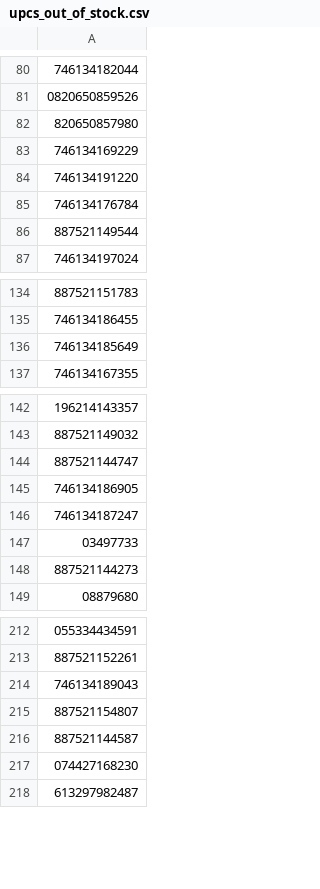
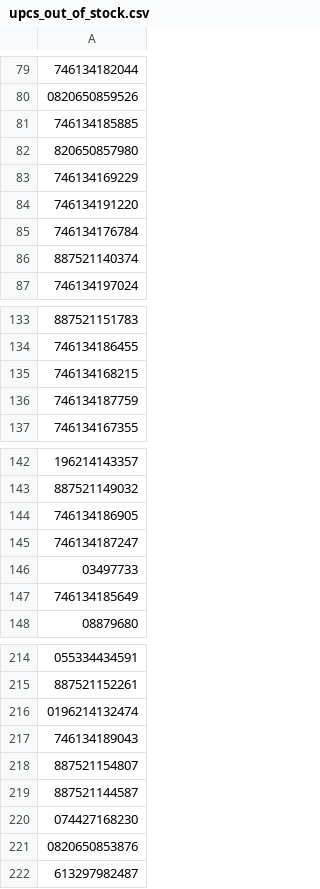
Before and after one commit to shoelessjoes/shoelessjoes-supplier-py, a CSV file: data/upcs_out_of_stock.csv, drawn as a sheet; only a part is shown, gaps mark what is left out; removed rows and columns are numbered as before the commit, all else as after; the diff covers the shown part only; the diff names each change by its address in the sheet, - before the commit and + after, or states it on an @@ line.

```diff
--- a/data/upcs_out_of_stock.csv
+++ b/data/upcs_out_of_stock.csv
+row 81: 746134185885
-row 86: 887521149544
+row 104: 887521149544
-row 67: 887521140374
+row 86: 887521140374
-row 119: 746134168215
+row 135: 746134168215
-A136: 746134185649
+A136: 746134187759
-row 144: 887521144747
-row 148: 887521144273
+row 162: 887521144273
+row 147: 746134185649
+row 216: 0196214132474
+row 221: 0820650853876
```
Also changed, not shown: 14 added rows, 2 removed rows, 4 moved rows and 2 edited cells elsewhere in this file, data/upcs_all_barcodes.csv, data/upcs_in_stock.csv.
